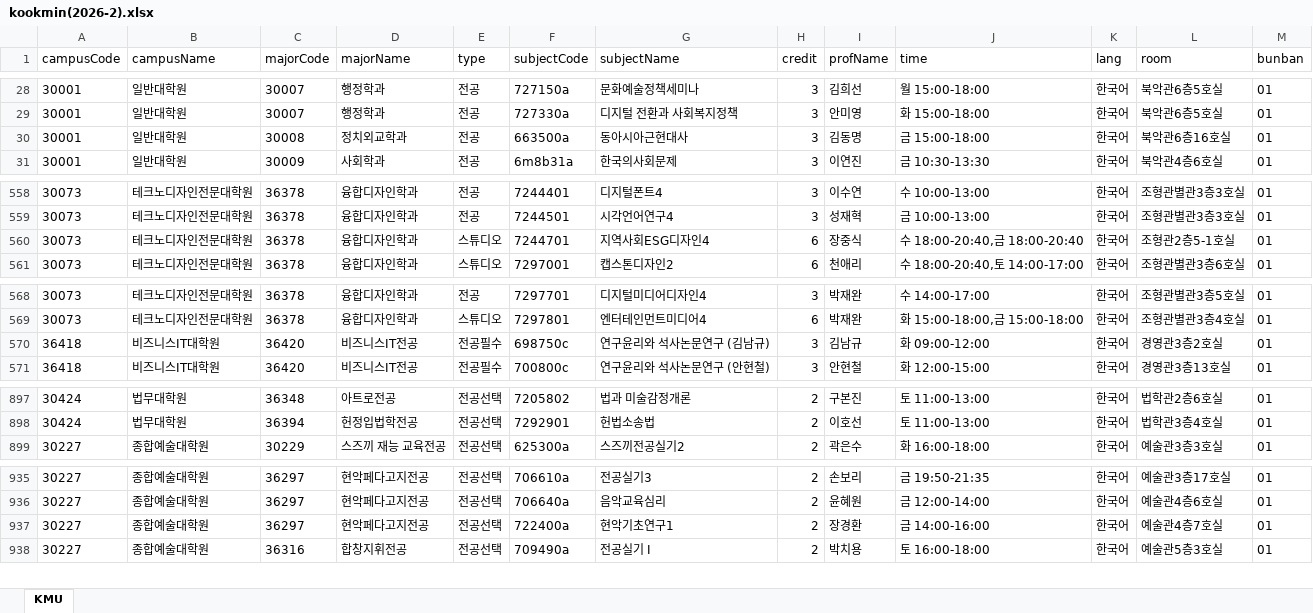
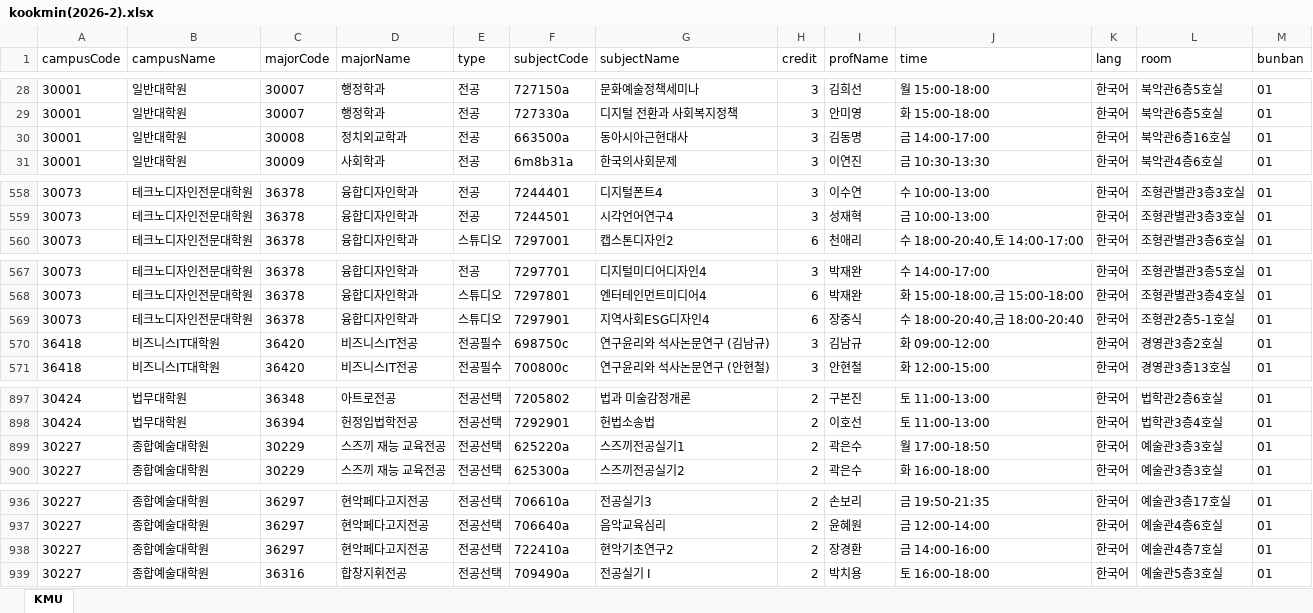
Before and after one commit to calvin0504/sugang-tracker, an Excel workbook: actions_fetch/out/kookmin(2026-2).xlsx, sheet KMU, drawn as a sheet; only a part is shown, gaps mark what is left out; values as stored, in another font and other column widths than the file's, no borders; removed rows and columns are numbered as before the commit, all else as after; the diff names each change by its address in the sheet, - before the commit and + after, or states it on an @@ line.

```diff
--- a/actions_fetch/out/kookmin(2026-2).xlsx (sheet KMU)
+++ b/actions_fetch/out/kookmin(2026-2).xlsx (sheet KMU)
-J30 (time): 금 15:00-18:00
+J30 (time): 금 14:00-17:00
-row 560: 30073 | 테크노디자인전문대학원 | 36378 | 융합디자인학과 | 스튜디오 | 7244701 | 지역사회ESG디자인4 | 6 | 장중식 | 수 18:00-20:40,금 18:00-20:40 | 한국어 | 조형관2층5-1호실 | 01
+row 569: 30073 | 테크노디자인전문대학원 | 36378 | 융합디자인학과 | 스튜디오 | 7297901 | 지역사회ESG디자인4 | 6 | 장중식 | 수 18:00-20:40,금 18:00-20:40 | 한국어 | 조형관2층5-1호실 | 01
+row 899: 30227 | 종합예술대학원 | 30229 | 스즈끼 재능 교육전공 | 전공선택 | 625220a | 스즈끼전공실기1 | 2 | 곽은수 | 월 17:00-18:50 | 한국어 | 예술관3층3호실 | 01
-F938 (subjectCode): 722400a
+F938 (subjectCode): 722410a
-G938 (subjectName): 현악기초연구1
+G938 (subjectName): 현악기초연구2
```
Also changed, not shown: 1 other file.
